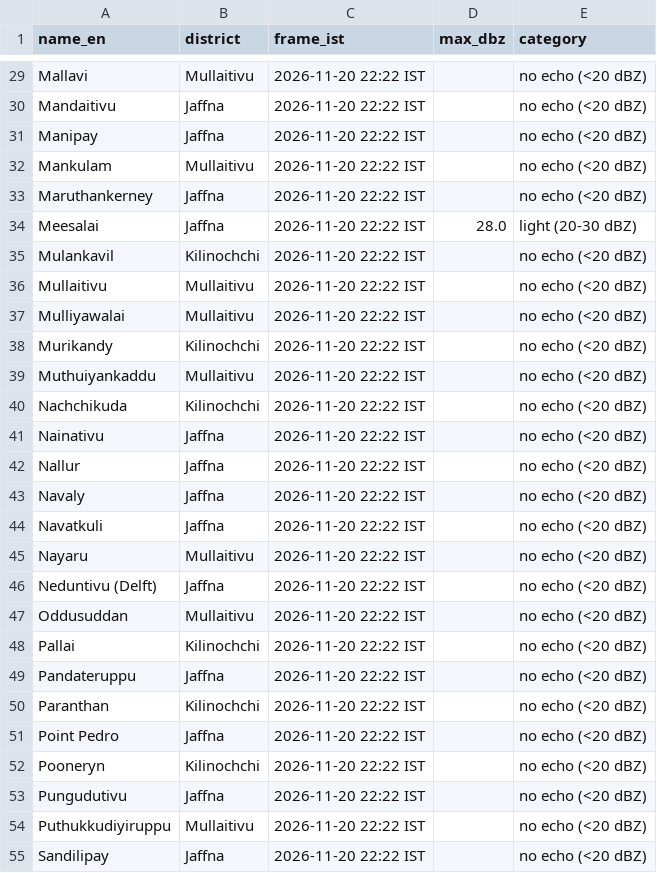
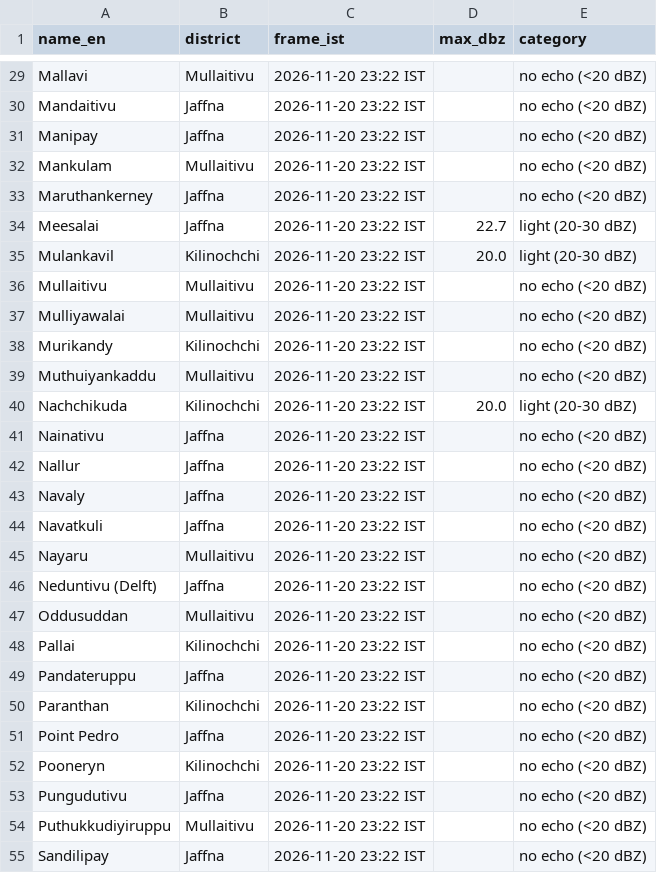
Before and after one commit to GThinesh/northern-radar, a CSV file: data/latest.csv, drawn as a sheet; only a part is shown, gaps mark what is left out; the diff covers the shown part only; the diff names each change by its address in the sheet, - before the commit and + after, or states it on an @@ line.

```diff
--- a/data/latest.csv
+++ b/data/latest.csv
-C29:C55 (frame_ist): 2026-11-20 22:22 IST
+C29:C55 (frame_ist): 2026-11-20 23:22 IST
-D34 (max_dbz): 28.0
+D34 (max_dbz): 22.7
-D35 (max_dbz): (empty)
+D35 (max_dbz): 20.0
-E35 (category): no echo (<20 dBZ)
+E35 (category): light (20-30 dBZ)
-D40 (max_dbz): (empty)
+D40 (max_dbz): 20.0
-E40 (category): no echo (<20 dBZ)
+E40 (category): light (20-30 dBZ)
```
Also changed, not shown: 53 edited cells elsewhere in this file, data/frames.csv, 9 other files.
